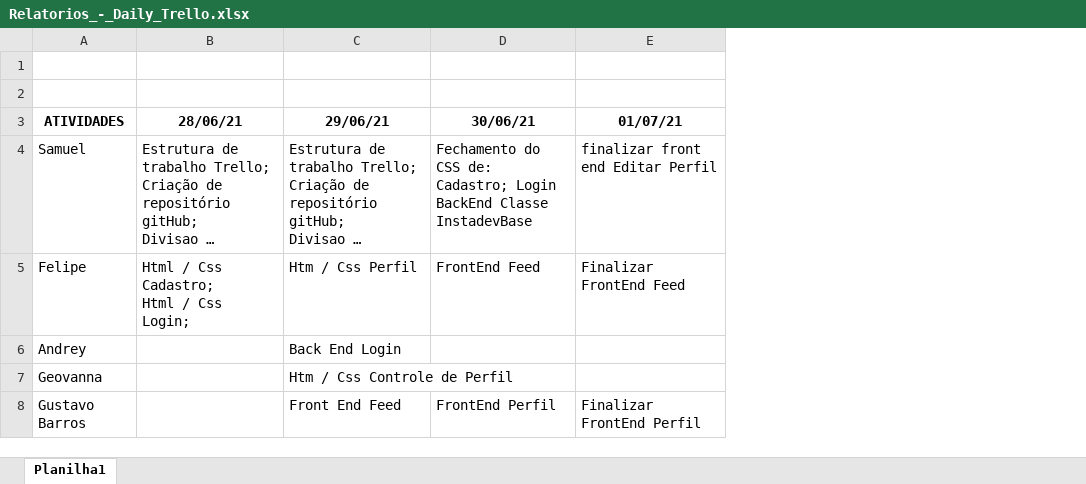
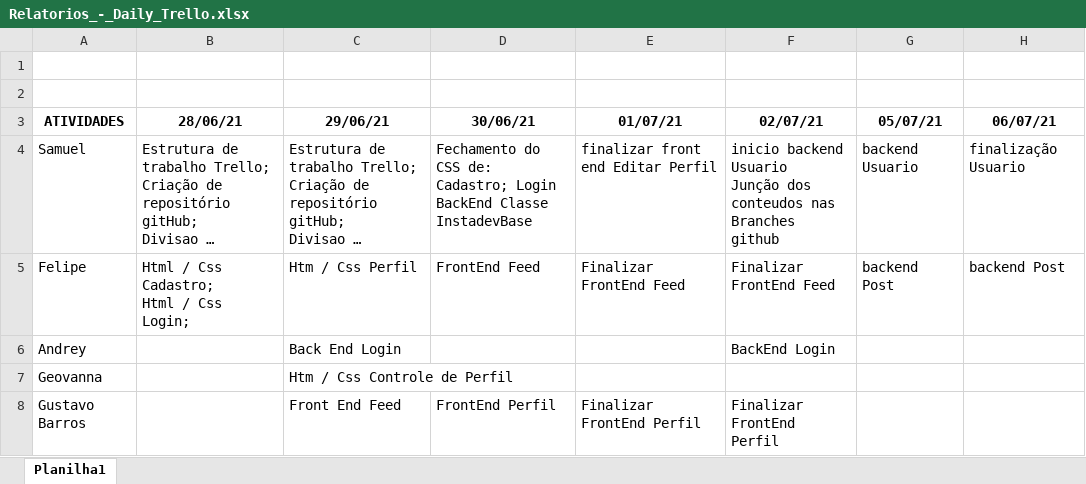
Before and after one commit to s-f22/Grupo_3_InstaDev, an Excel workbook: 0_Diversos_ArquivosDeApoio/Relatorios_-_Daily_Trello.xlsx, sheet Planilha1, drawn as a sheet; long unchanged cells end in …; values as stored, in another font and other column widths than the file's, no borders; ↵ is a line break in a cell; the diff names each change by its address in the sheet, - before the commit and + after, or states it on an @@ line.

Commit message:
inicio da continuacao backend 06-07

```diff
--- a/0_Diversos_ArquivosDeApoio/Relatorios_-_Daily_Trello.xlsx (sheet Planilha1)
+++ b/0_Diversos_ArquivosDeApoio/Relatorios_-_Daily_Trello.xlsx (sheet Planilha1)
+column F (02/07/21), rows 4-8: inicio backend Usuario ↵ Junção dos conteudos nas ↵ Branches github | Finalizar FrontEnd Feed | BackEnd Login |  | Finalizar FrontEnd Perfil
+column G (05/07/21), rows 4-5: backend Usuario | backend Post
+column H (06/07/21), rows 4-5: finalização Usuario | backend Post
```
Also changed, not shown: 7 other files.
